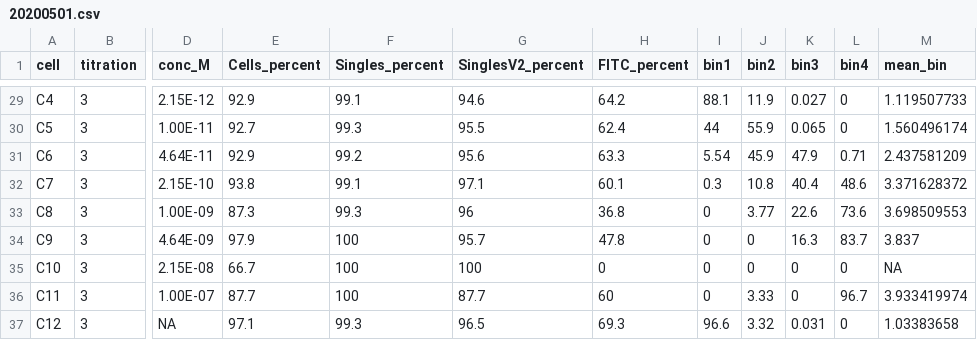
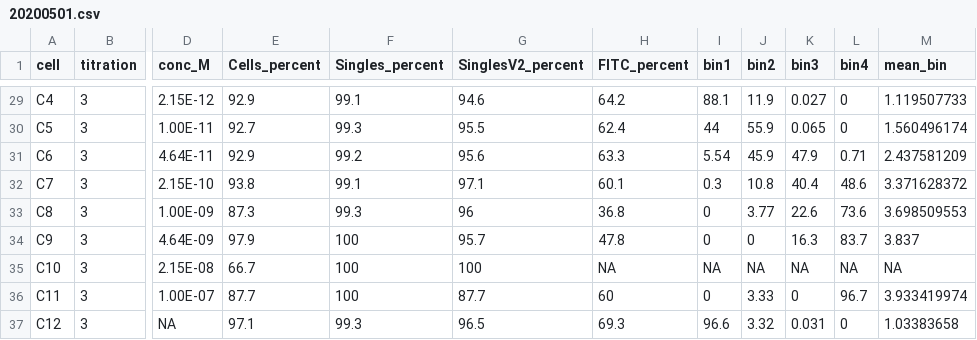
Before and after one commit to jbloomlab/SARS-CoV-2-RBD_DMS, a CSV file: data/isogenic_titrations/20200501.csv, drawn as a sheet; only a part is shown, gaps mark what is left out; the diff names each change by its address in the sheet, - before the commit and + after, or states it on an @@ line.

Commit message:
Analyze 20200501 isogenic titrations, make plots

```diff
--- a/data/isogenic_titrations/20200501.csv
+++ b/data/isogenic_titrations/20200501.csv
-H35 (FITC_percent): 0
+H35 (FITC_percent): NA
-I35 (bin1): 0
+I35 (bin1): NA
-J35 (bin2): 0
+J35 (bin2): NA
-K35 (bin3): 0
+K35 (bin3): NA
-L35 (bin4): 0
+L35 (bin4): NA
```
Also changed, not shown: 4 other files.
